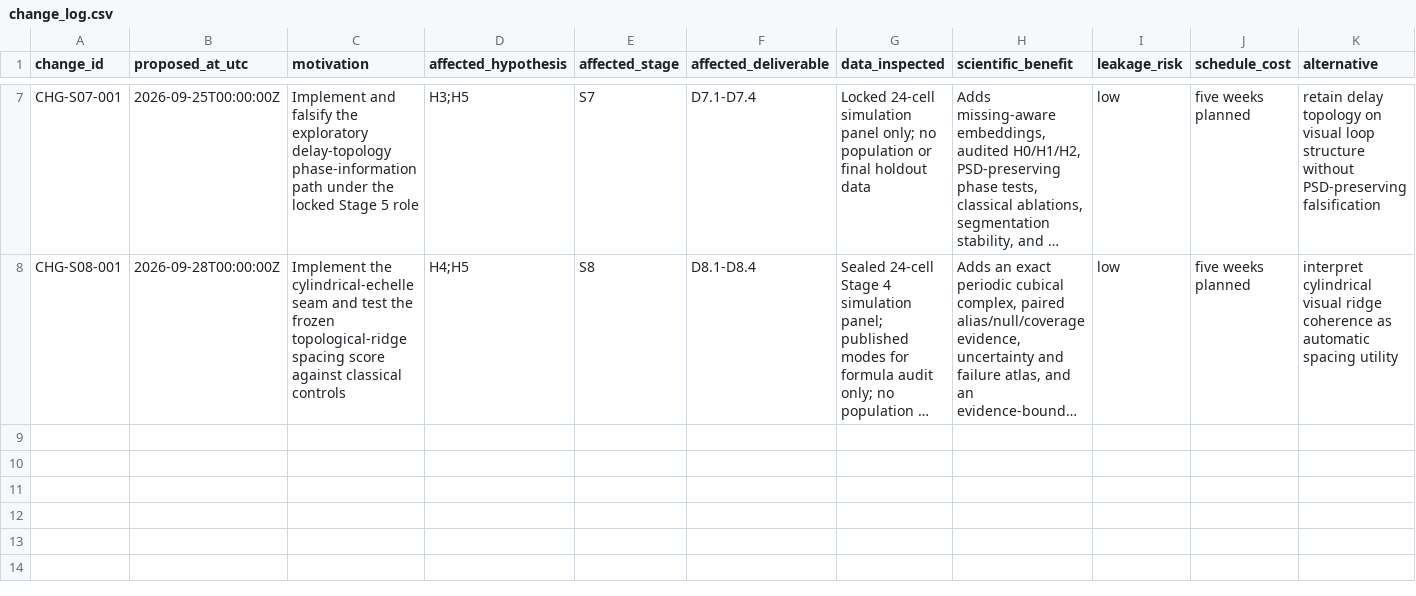
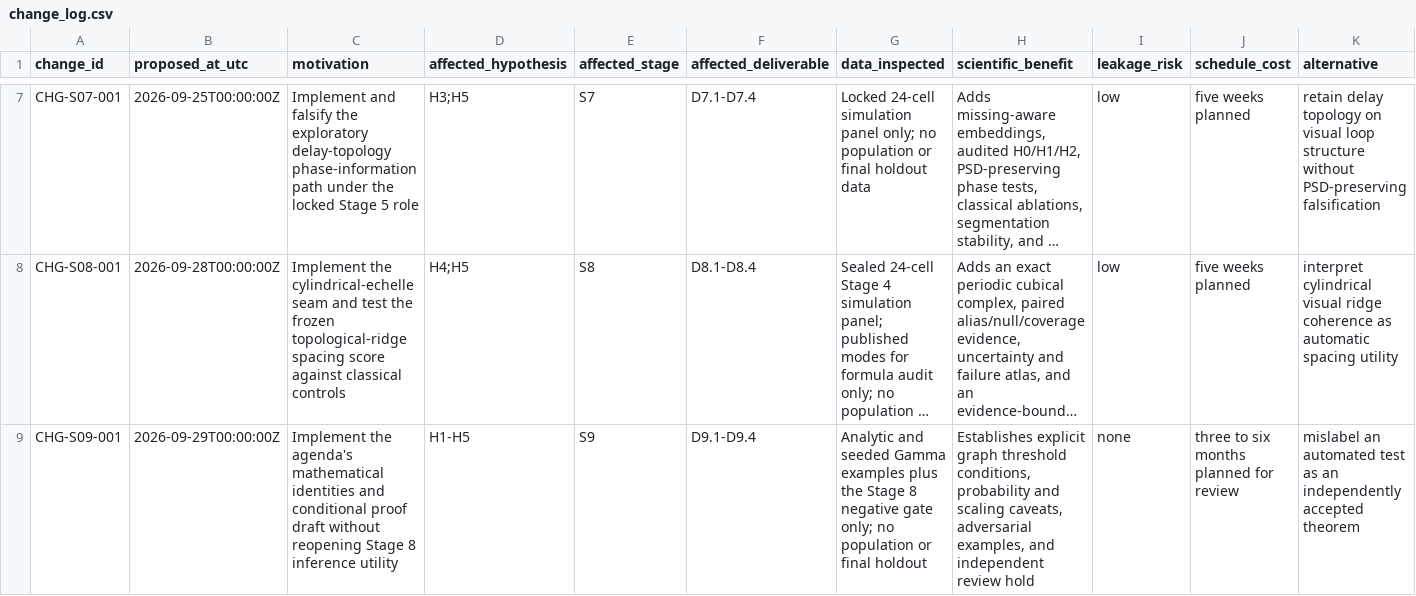
Before and after one commit to GabrielWendell/TopoAstero, a CSV file: registries/change_log.csv, drawn as a sheet; only a part is shown, gaps mark what is left out; long unchanged cells end in …; rows hold the shown columns only; the diff names each change by its address in the sheet, - before the commit and + after, or states it on an @@ line.

```diff
--- a/registries/change_log.csv
+++ b/registries/change_log.csv
+row 9: CHG-S09-001 | 2026-09-29T00:00:00Z | Implement the agenda's mathematical identities and conditional proof draft without reopening Stage 8 inference utility | H1-H5 | S9 | D9.1-D9.4 | Analytic and seeded Gamma examples plus the Stage 8 negative gate only; no population or final holdout | Establishes explicit graph threshold conditions, probability and scaling caveats, adversarial examples, and independent review hold | none | three to six months planned for review | mislabel an automated test as an independently accepted theorem
```
Also changed, not shown: registries/decision_log.csv, registries/experiment_ledger.csv, 54 other files.
